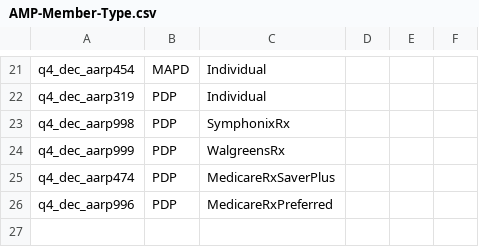
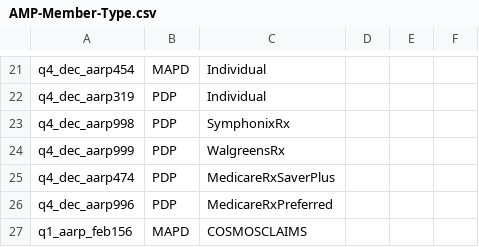
Before and after one commit to swati13oct/MnR, a CSV file: cukesatdd/src/main/resources/database/AMP-Member-Type.csv, drawn as a sheet; only a part is shown, gaps mark what is left out; the diff names each change by its address in the sheet, - before the commit and + after, or states it on an @@ line.

```diff
--- a/cukesatdd/src/main/resources/database/AMP-Member-Type.csv
+++ b/cukesatdd/src/main/resources/database/AMP-Member-Type.csv
+row 27: q1_aarp_feb156 | MAPD | COSMOSCLAIMS
```
Also changed, not shown: 6 other files.
